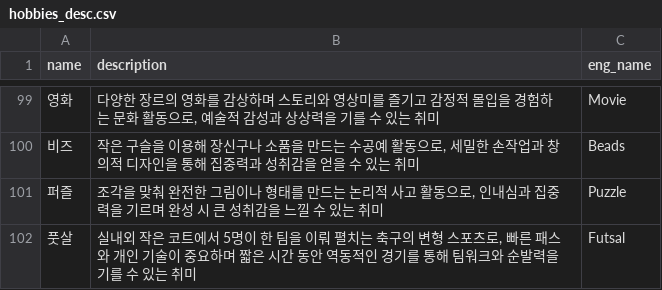
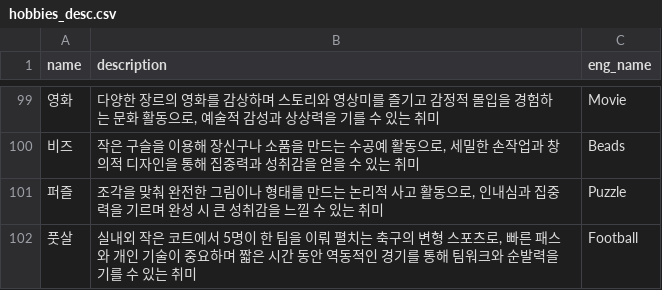
Before and after one commit to suee97/hobby-recommendation-chatbot, a CSV file: embedding/hobbies_desc.csv, drawn as a sheet; only a part is shown, gaps mark what is left out.

```diff
--- a/embedding/hobbies_desc.csv
+++ b/embedding/hobbies_desc.csv
@@ -101,2 +101,2 @@
 퍼즐,"조각을 맞춰 완전한 그림이나 형태를 만드는 논리적 사고 활동으로, 인내심과 집중력을 기르며 완성 시 큰 성취감을 느낄 수 있는 취미",Puzzle
-풋살,"실내외 작은 코트에서 5명이 한 팀을 이뤄 펼치는 축구의 변형 스포츠로, 빠른 패스와 개인 기술이 중요하며 짧은 시간 동안 역동적인 경기를 통해 팀워크와 순발력을 기를 수 있는 취미",Futsal
+풋살,"실내외 작은 코트에서 5명이 한 팀을 이뤄 펼치는 축구의 변형 스포츠로, 빠른 패스와 개인 기술이 중요하며 짧은 시간 동안 역동적인 경기를 통해 팀워크와 순발력을 기를 수 있는 취미",Football
```
Also changed, not shown: db/data/hobbies_data - hobbies_data.csv, 1 other file.
